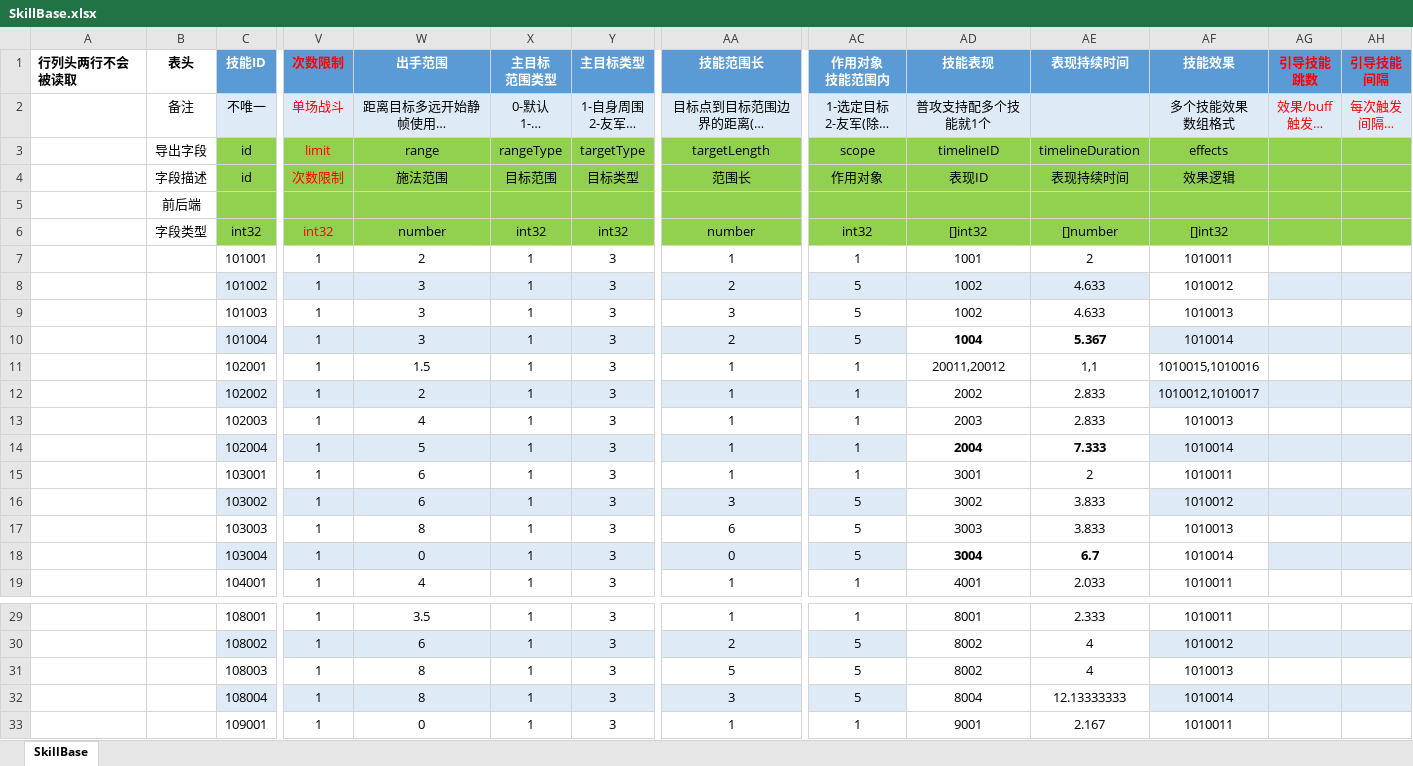
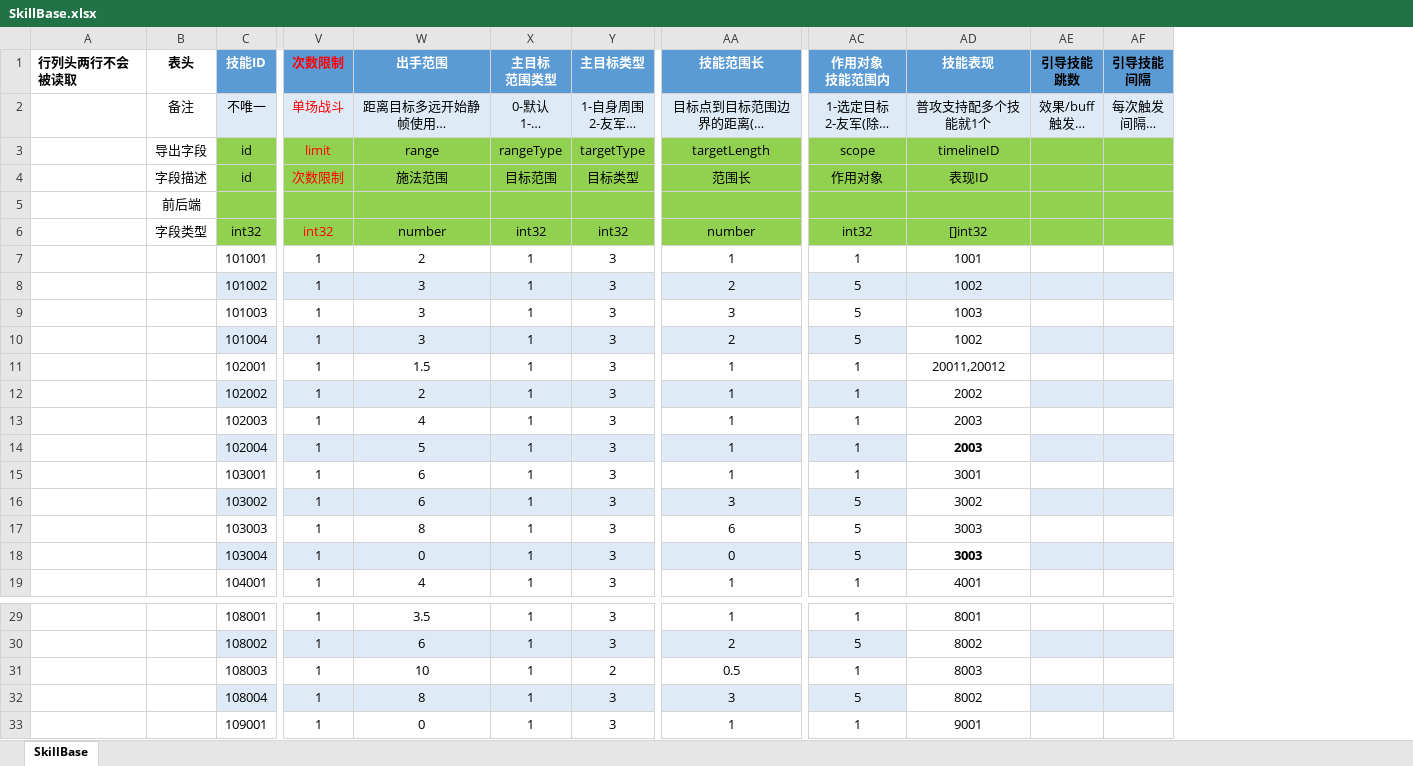
Before and after one commit to east-eden/server, an Excel workbook: config/excel/SkillBase.xlsx, sheet SkillBase, drawn as a sheet; only a part is shown, gaps mark what is left out; long unchanged cells end in …; values as stored, in another font and other column widths than the file's, no borders; table styles not drawn; removed rows and columns are numbered as before the commit, all else as after; ↵ is a line break in a cell; the diff names each change by its address in the sheet, - before the commit and + after, or states it on an @@ line.

```diff
--- a/config/excel/SkillBase.xlsx (sheet SkillBase)
+++ b/config/excel/SkillBase.xlsx (sheet SkillBase)
-column AE (表现持续时间), rows 3-19: timelineDuration | 表现持续时间 |  | []number | 2 | 4.633 | 4.633 | 5.367 | 1,1 | 2.833 | 2.833 | 7.333 | 2 | 3.833 | 3.833 | 6.7 | 2.033; rows 29-33: 2.333 | 4 | 4 | 12.13333333 | 2.167
-column AF (技能效果), rows 2-19: 多个技能效果 ↵ 数组格式 | effects | 效果逻辑 |  | []int32 | 1010011 | 1010012 | 1010013 | 1010014 | 1010015,1010016 | 1010012,1010017 | 1010013 | 1010014 | 1010011 | 1010012 | 1010013 | 1010014 | 1010011; rows 29-33: 1010011 | 1010012 | 1010013 | 1010014 | 1010011
-AE1:AF2 text colour: #FF0000
+AE1:AF2 text colour: black
-AD9 (技能表现): 1002
+AD9 (技能表现): 1003
-AD10 (技能表现): 1004
+AD10 (技能表现): 1002
-AD10 bold: on
+AD10 bold: off
-AD14 (技能表现): 2004
+AD14 (技能表现): 2003
-AD18 (技能表现): 3004
+AD18 (技能表现): 3003
-W31 (出手范围): 8
+W31 (出手范围): 10
-Y31 (主目标类型): 3
+Y31 (主目标类型): 2
-AA31 (技能范围长): 5
+AA31 (技能范围长): 0.5
-AC31 (作用对象 技能范围内): 5
+AC31 (作用对象 技能范围内): 1
-AD31 (技能表现): 8002
+AD31 (技能表现): 8003
-AD32 (技能表现): 8004
+AD32 (技能表现): 8002
```
Also changed, not shown: config/excel/SkillBuff.xlsx, config/excel/SkillEffect.xlsx, 26 other files.
